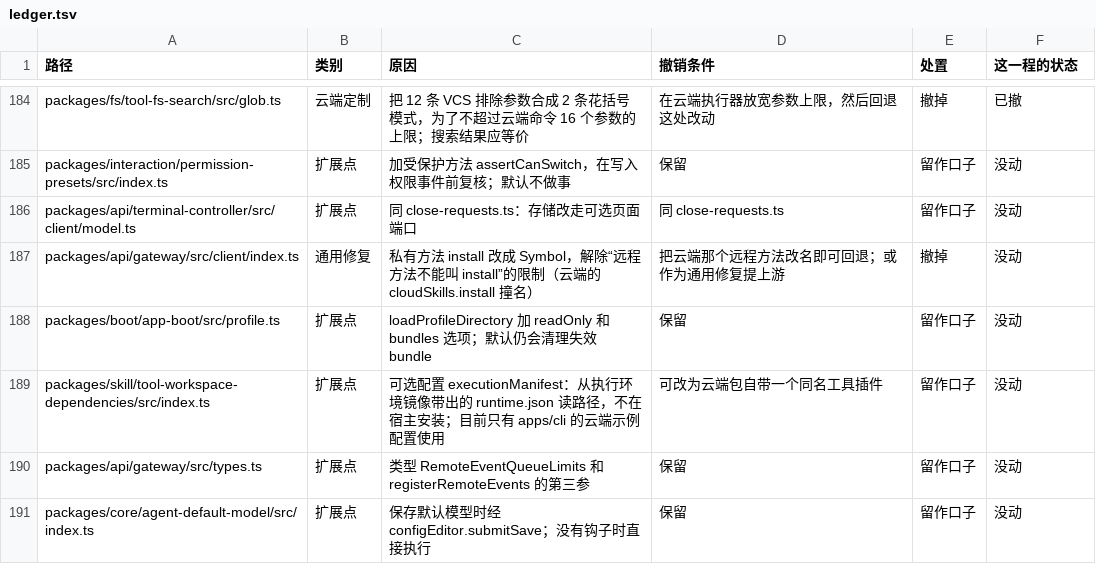
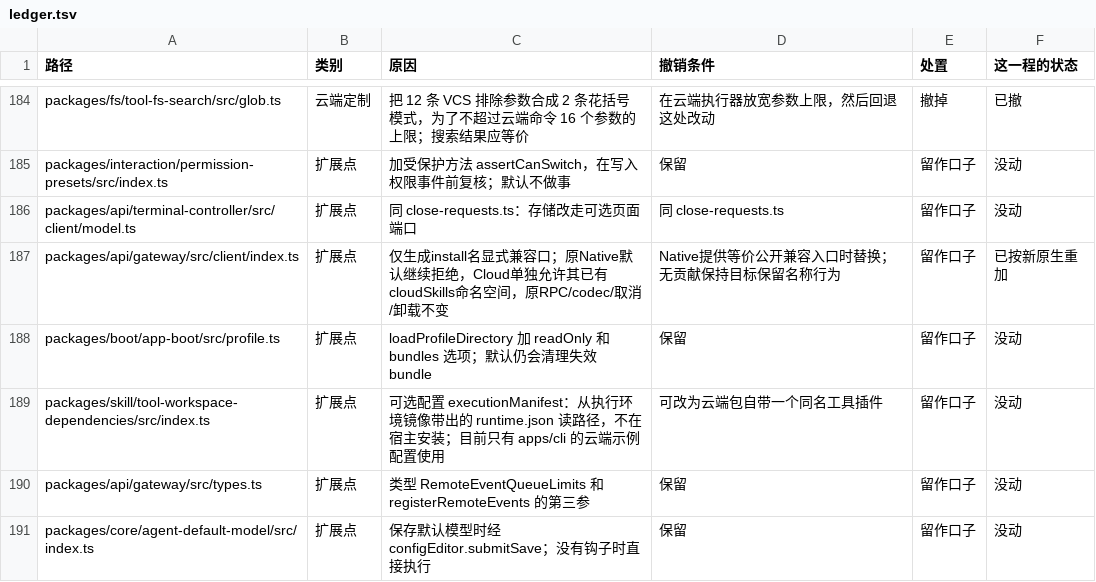
Before and after one commit to naturalnum/deepseek-harness, a TSV file: deploy/upstream/ledger.tsv, drawn as a sheet; only a part is shown, gaps mark what is left out.

```diff
--- a/deploy/upstream/ledger.tsv
+++ b/deploy/upstream/ledger.tsv
@@ -186,3 +186,3 @@ packages/interaction/permission-presets/src/index.ts	扩展点	加受保护方
 packages/api/terminal-controller/src/client/model.ts	扩展点	同 close-requests.ts：存储改走可选页面端口	同 close-requests.ts	留作口子	没动
-packages/api/gateway/src/client/index.ts	通用修复	私有方法 install 改成 Symbol，解除“远程方法不能叫 install”的限制（云端的 cloudSkills.install 撞名）	把云端那个远程方法改名即可回退；或作为通用修复提上游	撤掉	没动
+packages/api/gateway/src/client/index.ts	扩展点	仅生成install名显式兼容口；原Native默认继续拒绝，Cloud单独允许其已有cloudSkills命名空间，原RPC/codec/取消/卸载不变	Native提供等价公开兼容入口时替换；无贡献保持目标保留名称行为	留作口子	已按新原生重加
 packages/boot/app-boot/src/profile.ts	扩展点	loadProfileDirectory 加 readOnly 和 bundles 选项；默认仍会清理失效 bundle	保留	留作口子	没动
```
Also changed, not shown: 17 other files.
